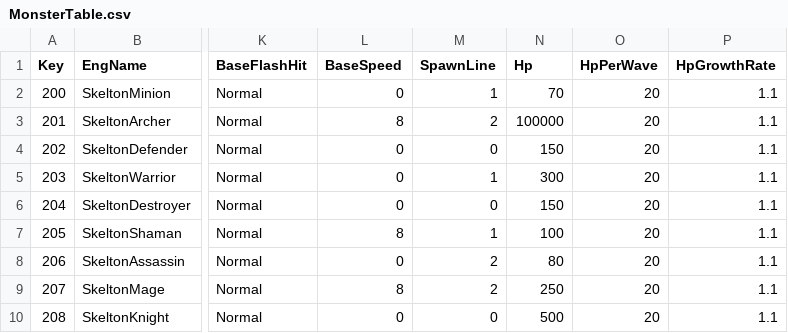
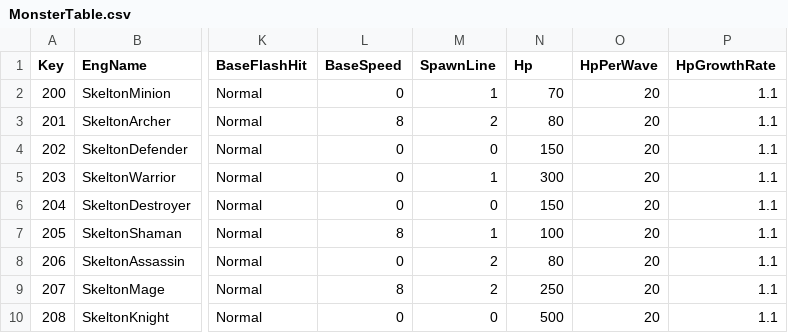
Before and after one commit to sh98923/seonan_Trickal, a CSV file: Assets/Resources/Tables/MonsterTable.csv, drawn as a sheet; only a part is shown, gaps mark what is left out; the diff names each change by its address in the sheet, - before the commit and + after, or states it on an @@ line.

```diff
--- a/Assets/Resources/Tables/MonsterTable.csv
+++ b/Assets/Resources/Tables/MonsterTable.csv
-N3 (Hp): 100000
+N3 (Hp): 80
```
Also changed, not shown: Assets/Resources/Tables/PlayerUpgradeTable.csv, 44 other files.
